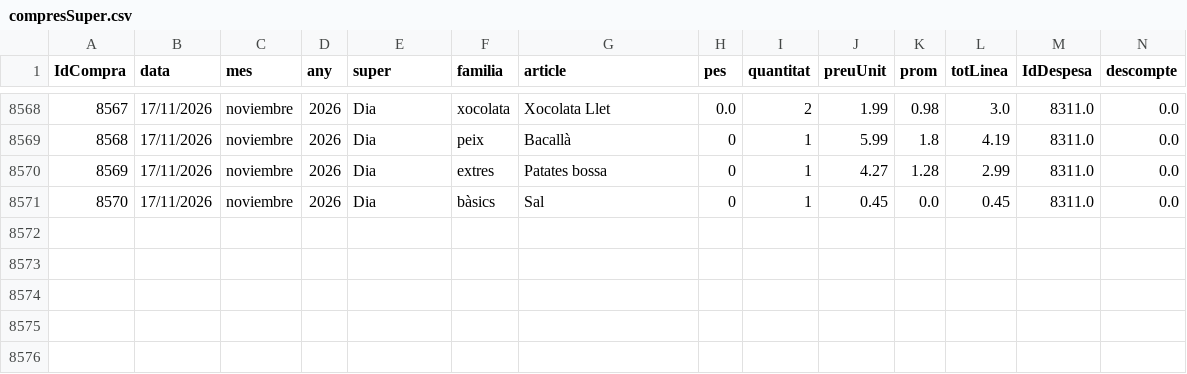
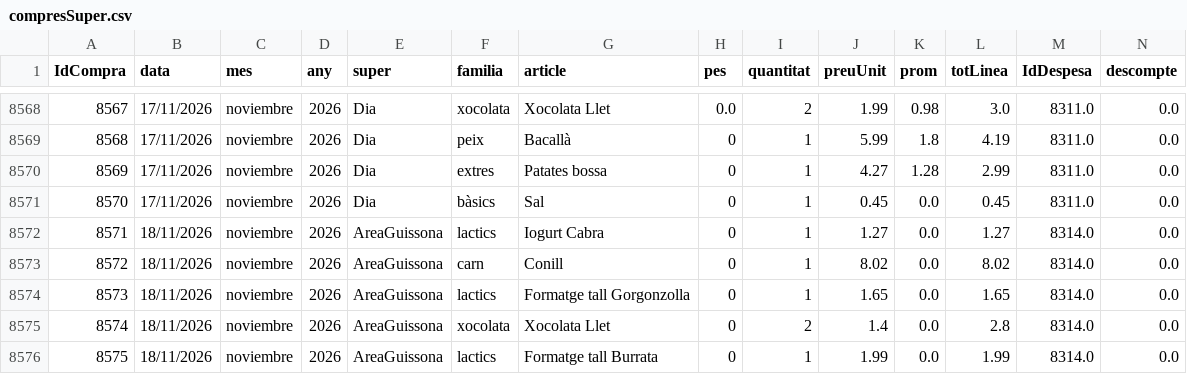
Before and after one commit to enricxic/dashboard-despeses, a CSV file: csv/compresSuper.csv, drawn as a sheet; only a part is shown, gaps mark what is left out; rows hold the shown columns only; the diff names each change by its address in the sheet, - before the commit and + after, or states it on an @@ line.

```diff
--- a/csv/compresSuper.csv
+++ b/csv/compresSuper.csv
+row 8572: 8571 | 18/11/2026 | noviembre | 2026 | AreaGuissona | lactics | Iogurt Cabra | 0 | 1 | 1.27 | 0.0 | 1.27 | 8314.0 | 0.0
+row 8573: 8572 | 18/11/2026 | noviembre | 2026 | AreaGuissona | carn | Conill | 0 | 1 | 8.02 | 0.0 | 8.02 | 8314.0 | 0.0
+row 8574: 8573 | 18/11/2026 | noviembre | 2026 | AreaGuissona | lactics | Formatge tall Gorgonzolla | 0 | 1 | 1.65 | 0.0 | 1.65 | 8314.0 | 0.0
+row 8575: 8574 | 18/11/2026 | noviembre | 2026 | AreaGuissona | xocolata | Xocolata Llet | 0 | 2 | 1.4 | 0.0 | 2.8 | 8314.0 | 0.0
+row 8576: 8575 | 18/11/2026 | noviembre | 2026 | AreaGuissona | lactics | Formatge tall Burrata | 0 | 1 | 1.99 | 0.0 | 1.99 | 8314.0 | 0.0
```
Also changed, not shown: csv/despeses.csv, 2 other files.
